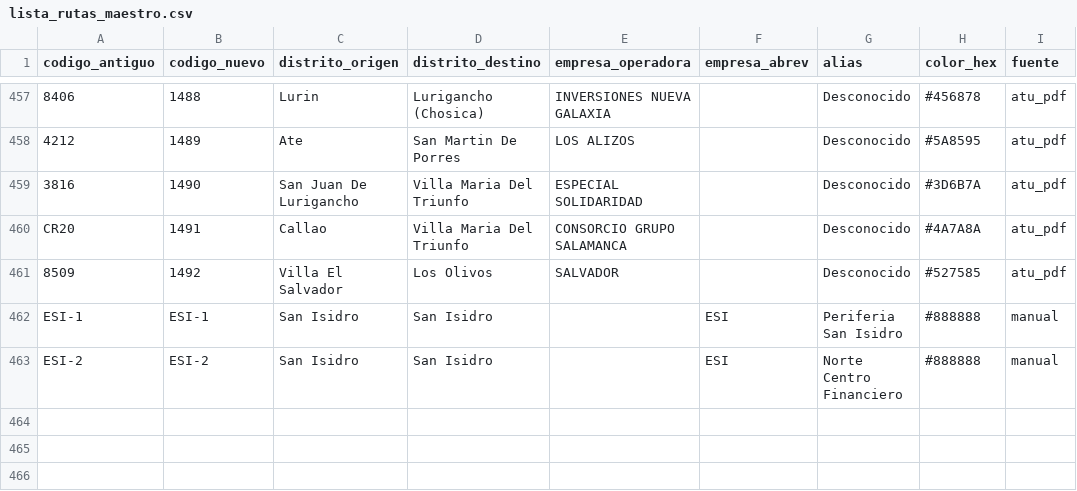
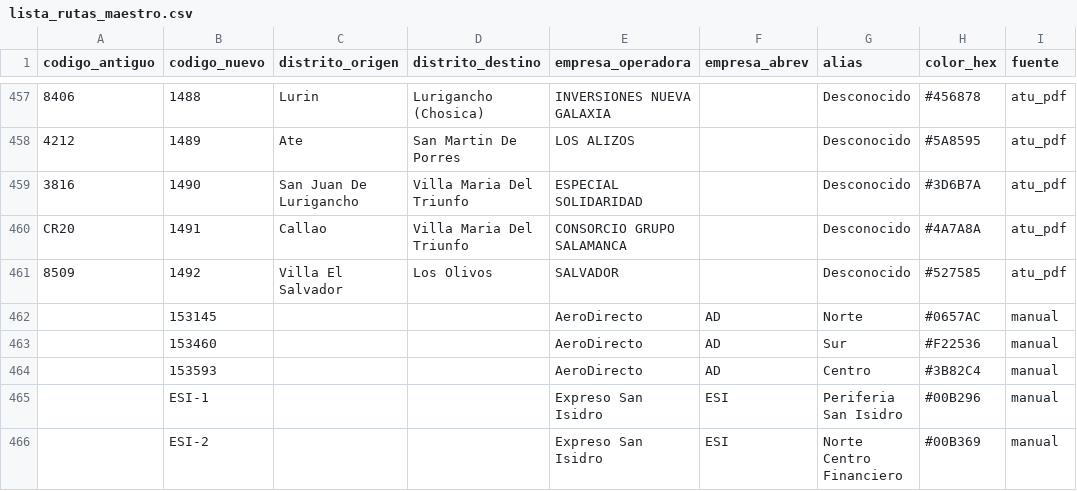
Before and after one commit to Hardnyx/limarutas, a CSV file: pipeline/output/lista_rutas_maestro.csv, drawn as a sheet; only a part is shown, gaps mark what is left out.

Commit message:
fix(pipeline): add non-ATU routes to maestro via overrides

```diff
--- a/pipeline/output/lista_rutas_maestro.csv
+++ b/pipeline/output/lista_rutas_maestro.csv
@@ -461,3 +461,6 @@ CR20,1491,Callao,Villa Maria Del Triunfo,CONSORCIO GRUPO SALAMANCA,,Desconocido,
 8509,1492,Villa El Salvador,Los Olivos,SALVADOR,,Desconocido,#527585,atu_pdf
-ESI-1,ESI-1,San Isidro,San Isidro,,ESI,Periferia San Isidro,#888888,manual
-ESI-2,ESI-2,San Isidro,San Isidro,,ESI,Norte Centro Financiero,#888888,manual
+,153145,,,AeroDirecto,AD,Norte,#0657AC,manual
+,153460,,,AeroDirecto,AD,Sur,#F22536,manual
+,153593,,,AeroDirecto,AD,Centro,#3B82C4,manual
+,ESI-1,,,Expreso San Isidro,ESI,Periferia San Isidro,#00B296,manual
+,ESI-2,,,Expreso San Isidro,ESI,Norte Centro Financiero,#00B369,manual
```
Also changed, not shown: 2 other files.
